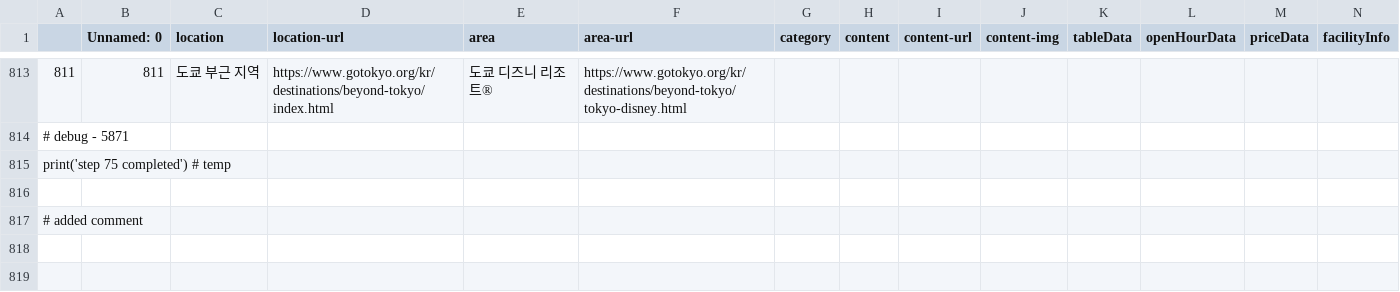
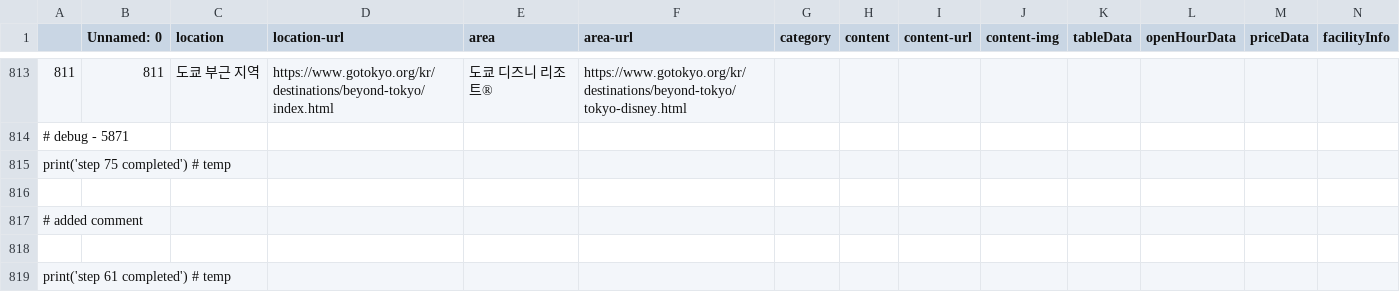
Before and after one commit to YeopSeung04/data_crawler, a CSV file: go-tokyo-crawling-result-with-content-detail.csv, drawn as a sheet; only a part is shown, gaps mark what is left out; rows hold the shown columns only; the diff names each change by its address in the sheet, - before the commit and + after, or states it on an @@ line.

```diff
--- a/go-tokyo-crawling-result-with-content-detail.csv
+++ b/go-tokyo-crawling-result-with-content-detail.csv
+row 818: (empty)
+row 819: print('step 61 completed') # temp
```
Also changed, not shown: 1 other file.
